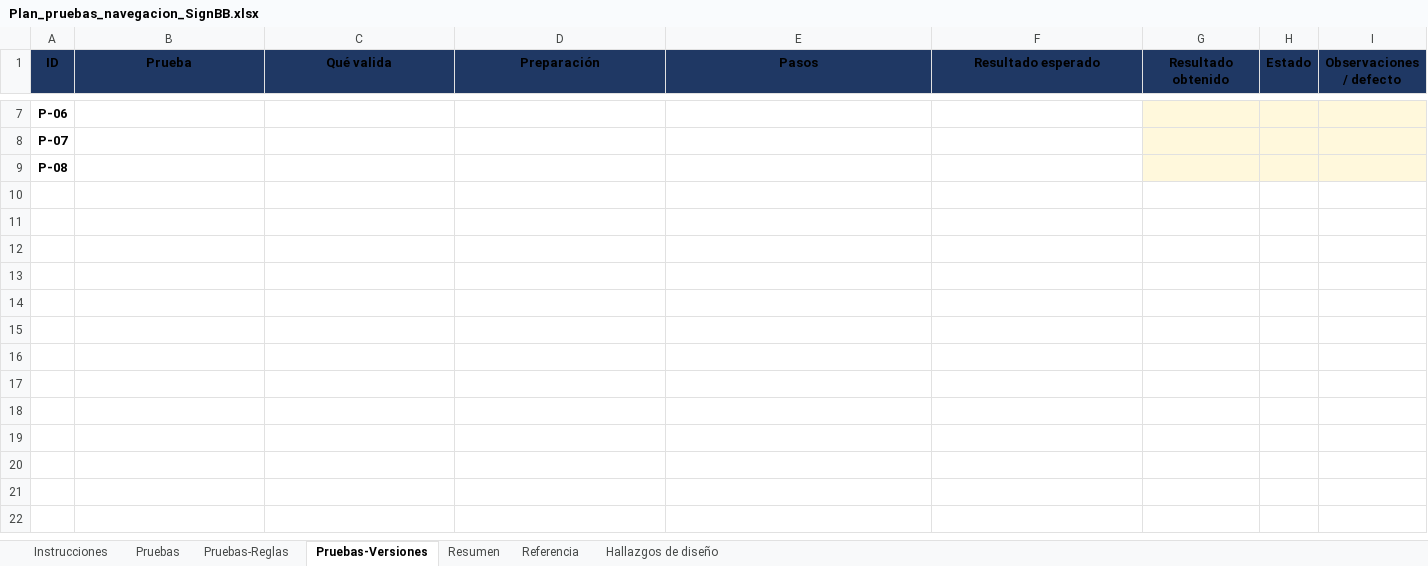
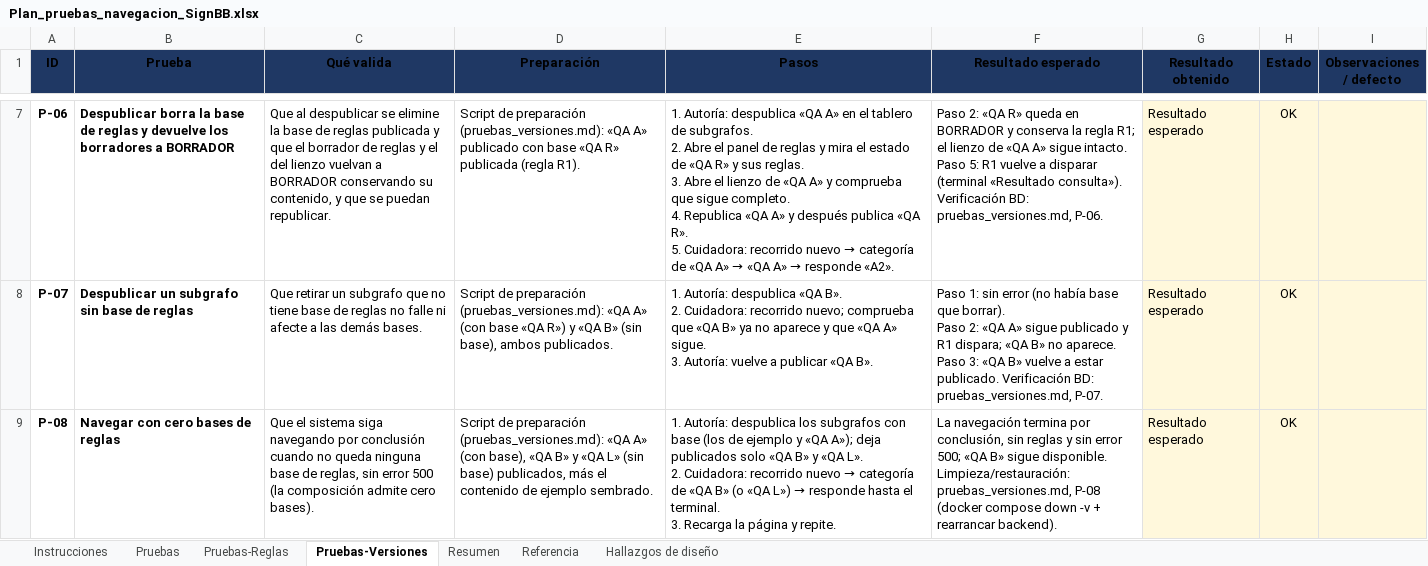
Before and after one commit to Proyecto-Grado-SignBB/signbb-backend, an Excel workbook: pruebas_manuales/Plan_pruebas_navegacion_SignBB.xlsx, sheet Pruebas-Versiones, drawn as a sheet; only a part is shown, gaps mark what is left out; values as stored, in another font and other column widths than the file's, no borders; conditional formats not drawn; ↵ is a line break in a cell; the diff covers the shown part only; the diff names each change by its address in the sheet, - before the commit and + after, or states it on an @@ line.

Commit message:
pruebas manuales

```diff
--- a/pruebas_manuales/Plan_pruebas_navegacion_SignBB.xlsx (sheet Pruebas-Versiones)
+++ b/pruebas_manuales/Plan_pruebas_navegacion_SignBB.xlsx (sheet Pruebas-Versiones)
-B7 (Prueba): (empty)
+B7 (Prueba): Despublicar borra la base de reglas y devuelve los borradores a BORRADOR
-C7 (Qué valida): (empty)
+C7 (Qué valida): Que al despublicar se elimine la base de reglas publicada y que el borrador de reglas y el del lienzo vuelvan a BORRADOR conservando su contenido, y que se puedan republicar.
-D7 (Preparación): (empty)
+D7 (Preparación): Script de preparación (pruebas_versiones.md): «QA A» publicado con base «QA R» publicada (regla R1).
@@ E7 (Pasos): (empty) → 1. Autoría: despublica «QA A» en el tablero de subgrafos. ↵ 2. Abre el panel de reglas y mira el estado de «QA R» y sus reglas. ↵ 3. Abre el lienzo de «QA A» y comprueba que sigue completo. ↵ 4. Republica «QA A» y después publica «QA R». ↵ 5. Cuidadora: recorrido nuevo → categoría de «QA A» → «QA A» → responde «A2». @@
-F7 (Resultado esperado): (empty)
+F7 (Resultado esperado): Paso 2: «QA R» queda en BORRADOR y conserva la regla R1; el lienzo de «QA A» sigue intacto. ↵ Paso 5: R1 vuelve a disparar (terminal «Resultado consulta»). ↵ Verificación BD: pruebas_versiones.md, P-06.
-G7:G9 (Resultado obtenido): (empty)
+G7:G9 (Resultado obtenido): Resultado esperado
-H7:H9 (Estado): (empty)
+H7:H9 (Estado): OK
-B8 (Prueba): (empty)
+B8 (Prueba): Despublicar un subgrafo sin base de reglas
-C8 (Qué valida): (empty)
+C8 (Qué valida): Que retirar un subgrafo que no tiene base de reglas no falle ni afecte a las demás bases.
-D8 (Preparación): (empty)
+D8 (Preparación): Script de preparación (pruebas_versiones.md): «QA A» (con base «QA R») y «QA B» (sin base), ambos publicados.
-E8 (Pasos): (empty)
+E8 (Pasos): 1. Autoría: despublica «QA B». ↵ 2. Cuidadora: recorrido nuevo; comprueba que «QA B» ya no aparece y que «QA A» sigue. ↵ 3. Autoría: vuelve a publicar «QA B».
-F8 (Resultado esperado): (empty)
+F8 (Resultado esperado): Paso 1: sin error (no había base que borrar). ↵ Paso 2: «QA A» sigue publicado y R1 dispara; «QA B» no aparece. ↵ Paso 3: «QA B» vuelve a estar publicado. Verificación BD: pruebas_versiones.md, P-07.
-B9 (Prueba): (empty)
+B9 (Prueba): Navegar con cero bases de reglas
-C9 (Qué valida): (empty)
+C9 (Qué valida): Que el sistema siga navegando por conclusión cuando no queda ninguna base de reglas, sin error 500 (la composición admite cero bases).
-D9 (Preparación): (empty)
+D9 (Preparación): Script de preparación (pruebas_versiones.md): «QA A» (con base), «QA B» y «QA L» (sin base) publicados, más el contenido de ejemplo sembrado.
@@ E9 (Pasos): (empty) → 1. Autoría: despublica los subgrafos con base (los de ejemplo y «QA A»); deja publicados solo «QA B» y «QA L». ↵ 2. Cuidadora: recorrido nuevo → categoría de «QA B» (o «QA L») → responde hasta el terminal. ↵ 3. Recarga la página y repite. @@
-F9 (Resultado esperado): (empty)
+F9 (Resultado esperado): La navegación termina por conclusión, sin reglas y sin error 500; «QA B» sigue disponible. ↵ Limpieza/restauración: pruebas_versiones.md, P-08 (docker compose down -v + rearrancar backend).
```
Also changed, not shown: 35 edited cells elsewhere in this sheet, 1 other file.
